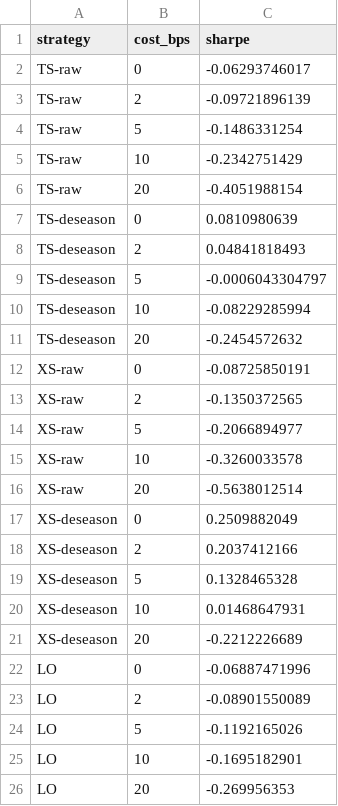
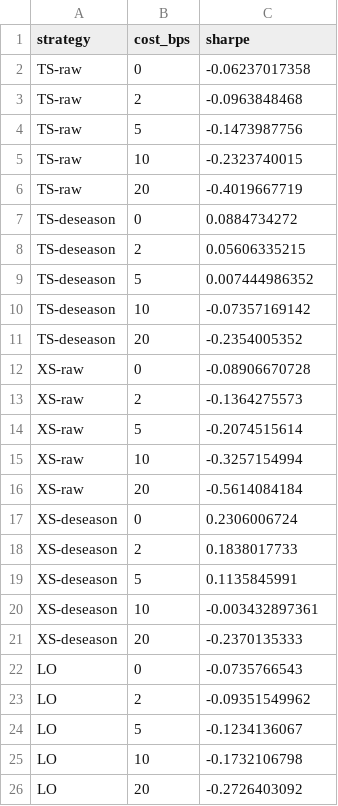
Before and after one commit to tancredeg/Commodities-curves-and-carry, a CSV file: docs/results/carry_costs.csv, drawn as a sheet.

```diff
--- a/docs/results/carry_costs.csv
+++ b/docs/results/carry_costs.csv
@@ -1,26 +1,26 @@
 strategy,cost_bps,sharpe
-TS-raw,0,-0.06293746017
-TS-raw,2,-0.09721896139
-TS-raw,5,-0.1486331254
-TS-raw,10,-0.2342751429
-TS-raw,20,-0.4051988154
-TS-deseason,0,0.0810980639
-TS-deseason,2,0.04841818493
-TS-deseason,5,-0.0006043304797
-TS-deseason,10,-0.08229285994
-TS-deseason,20,-0.2454572632
-XS-raw,0,-0.08725850191
-XS-raw,2,-0.1350372565
-XS-raw,5,-0.2066894977
-XS-raw,10,-0.3260033578
-XS-raw,20,-0.5638012514
-XS-deseason,0,0.2509882049
-XS-deseason,2,0.2037412166
-XS-deseason,5,0.1328465328
-XS-deseason,10,0.01468647931
-XS-deseason,20,-0.2212226689
-LO,0,-0.06887471996
-LO,2,-0.08901550089
-LO,5,-0.1192165026
-LO,10,-0.1695182901
-LO,20,-0.269956353
+TS-raw,0,-0.06237017358
+TS-raw,2,-0.0963848468
+TS-raw,5,-0.1473987756
+TS-raw,10,-0.2323740015
+TS-raw,20,-0.4019667719
+TS-deseason,0,0.0884734272
+TS-deseason,2,0.05606335215
+TS-deseason,5,0.007444986352
+TS-deseason,10,-0.07357169142
+TS-deseason,20,-0.2354005352
+XS-raw,0,-0.08906670728
+XS-raw,2,-0.1364275573
+XS-raw,5,-0.2074515614
+XS-raw,10,-0.3257154994
+XS-raw,20,-0.5614084184
+XS-deseason,0,0.2306006724
+XS-deseason,2,0.1838017733
+XS-deseason,5,0.1135845991
+XS-deseason,10,-0.003432897361
+XS-deseason,20,-0.2370135333
+LO,0,-0.0735766543
+LO,2,-0.09351549962
+LO,5,-0.1234136067
+LO,10,-0.1732106798
+LO,20,-0.2726403092
```
Also changed, not shown: docs/results/carry_metrics.csv, docs/results/carry_robustness.csv, 8 other files.
